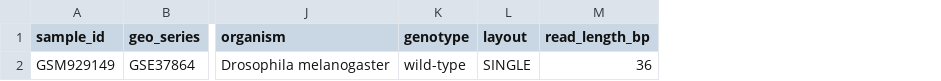
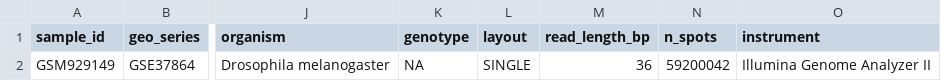
Before and after one commit to maria-lamine/drosophila-msl2-chipseq, a TSV file: metadata/samples.tsv, drawn as a sheet; only a part is shown, gaps mark what is left out; the diff names each change by its address in the sheet, - before the commit and + after, or states it on an @@ line.

Commit message:
Address Audit 3 deficiencies (D1-D17): logs, MD5s, metadata, report, IGV figures

```diff
--- a/metadata/samples.tsv
+++ b/metadata/samples.tsv
+column N (n_spots), row 2: 59200042
+column O (instrument), row 2: Illumina Genome Analyzer II
-K2 (genotype): wild-type
+K2 (genotype): NA
```
Also changed, not shown: 40 other files.
